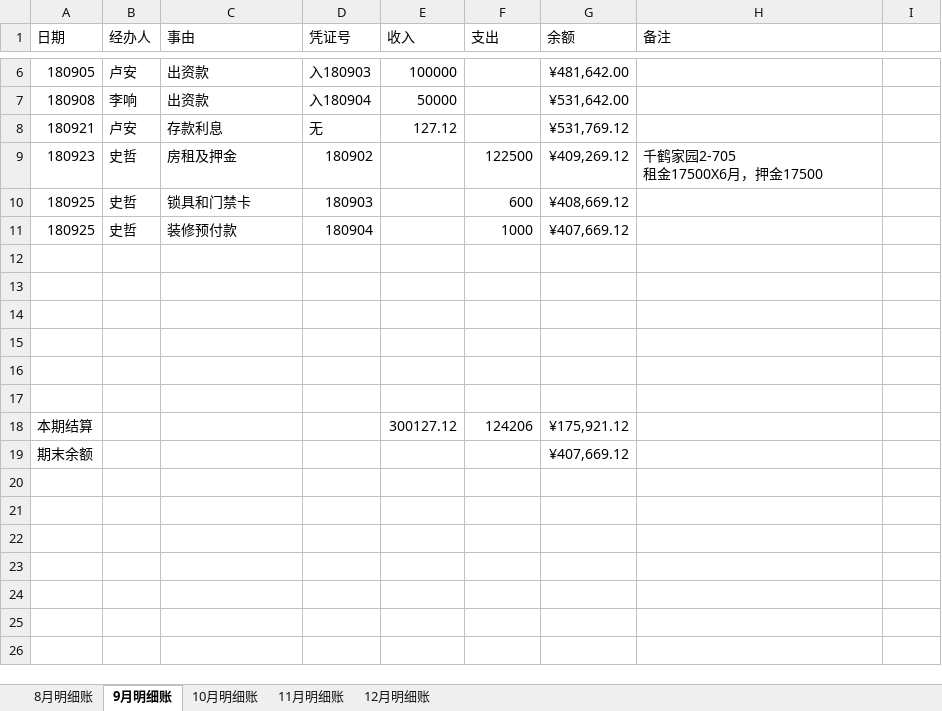
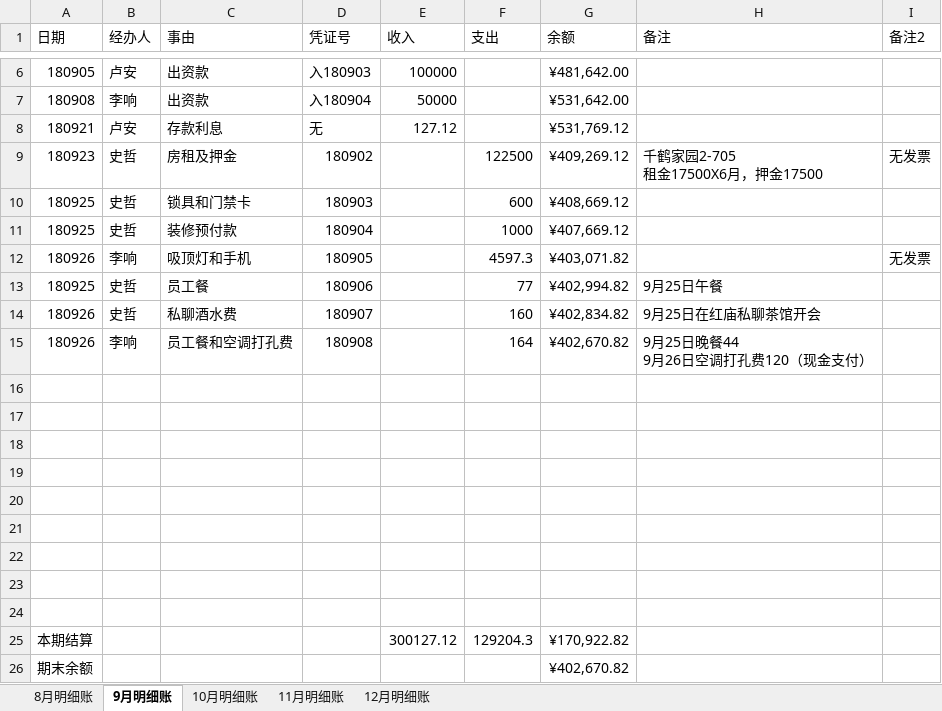
Before and after one commit to laa6202/work_doc, an Excel workbook: 21D项目/03财务资料/01账本/推理馆明细账2018.xlsx, sheet 9月明细账, drawn as a sheet; only a part is shown, gaps mark what is left out; values as stored, in another font and other column widths than the file's, no borders; addresses are those after the commit; ↵ is a line break in a cell; the diff names each change by its address in the sheet, - before the commit and + after, or states it on an @@ line.

```diff
--- a/21D项目/03财务资料/01账本/推理馆明细账2018.xlsx (sheet 9月明细账)
+++ b/21D项目/03财务资料/01账本/推理馆明细账2018.xlsx (sheet 9月明细账)
-I1: (empty)
+I1: 备注2
-I9 (备注2): (empty)
+I9 (备注2): 无发票
+row 12: 180926 | 李响 | 吸顶灯和手机 | 180905 |  | 4597.3 | ¥403,071.82 |  | 无发票
+row 13: 180925 | 史哲 | 员工餐 | 180906 |  | 77 | ¥402,994.82 | 9月25日午餐
+row 14: 180926 | 史哲 | 私聊酒水费 | 180907 |  | 160 | ¥402,834.82 | 9月25日在红庙私聊茶馆开会
+row 15: 180926 | 李响 | 员工餐和空调打孔费 | 180908 |  | 164 | ¥402,670.82 | 9月25日晚餐44 ↵ 9月26日空调打孔费120（现金支付）
+row 22: (empty)
+row 23: (empty)
+row 24: (empty)
-F25 (支出): 124206
+F25 (支出): 129204.3
-G25 (余额): ¥175,921.12
+G25 (余额): ¥170,922.82
-G26 (余额): ¥407,669.12
+G26 (余额): ¥402,670.82
```
Also changed, not shown: formulas that keep their value, 8 other files.
